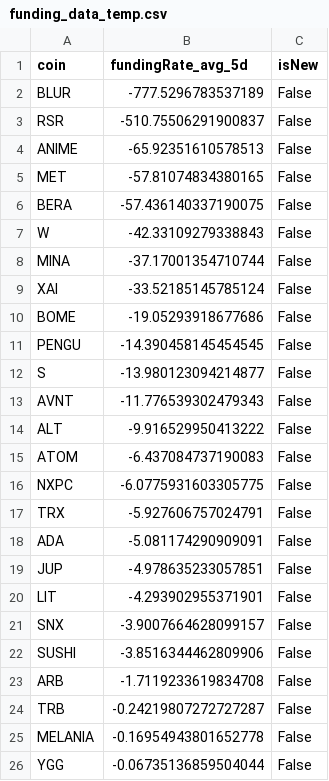
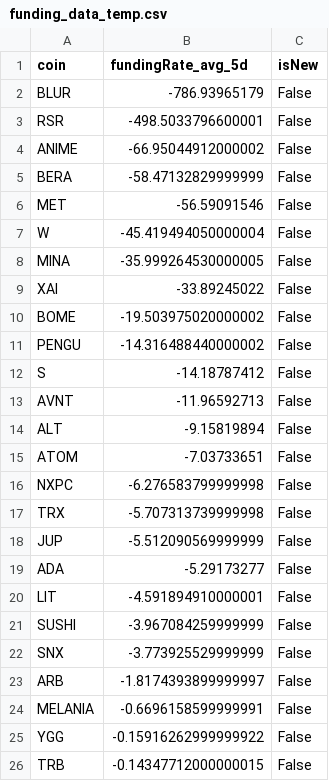
Before and after one commit to exo-trading/crypto-carry-screener, a CSV file: funding_data_temp.csv, drawn as a sheet.

```diff
--- a/funding_data_temp.csv
+++ b/funding_data_temp.csv
@@ -1,26 +1,26 @@
 coin,fundingRate_avg_5d,isNew
-BLUR,-777.5296783537189,False
-RSR,-510.75506291900837,False
-ANIME,-65.92351610578513,False
-MET,-57.81074834380165,False
-BERA,-57.436140337190075,False
-W,-42.33109279338843,False
-MINA,-37.17001354710744,False
-XAI,-33.52185145785124,False
-BOME,-19.05293918677686,False
-PENGU,-14.390458145454545,False
-S,-13.980123094214877,False
-AVNT,-11.776539302479343,False
-ALT,-9.916529950413222,False
-ATOM,-6.437084737190083,False
-NXPC,-6.0775931603305775,False
-TRX,-5.927606757024791,False
-ADA,-5.081174290909091,False
-JUP,-4.978635233057851,False
-LIT,-4.293902955371901,False
-SNX,-3.9007664628099157,False
-SUSHI,-3.8516344462809906,False
-ARB,-1.7119233619834708,False
-TRB,-0.24219807272727287,False
-MELANIA,-0.16954943801652778,False
-YGG,-0.06735136859504044,False
+BLUR,-786.93965179,False
+RSR,-498.5033796600001,False
+ANIME,-66.95044912000002,False
+BERA,-58.47132829999999,False
+MET,-56.59091546,False
+W,-45.419494050000004,False
+MINA,-35.999264530000005,False
+XAI,-33.89245022,False
+BOME,-19.503975020000002,False
+PENGU,-14.316488440000002,False
+S,-14.18787412,False
+AVNT,-11.96592713,False
+ALT,-9.15819894,False
+ATOM,-7.03733651,False
+NXPC,-6.276583799999998,False
+TRX,-5.707313739999998,False
+JUP,-5.512090569999999,False
+ADA,-5.29173277,False
+LIT,-4.591894910000001,False
+SUSHI,-3.967084259999999,False
+SNX,-3.773925529999999,False
+ARB,-1.8174393899999997,False
+MELANIA,-0.6696158599999991,False
+YGG,-0.15916262999999922,False
+TRB,-0.14347712000000015,False
```
Also changed, not shown: 1 other file.
